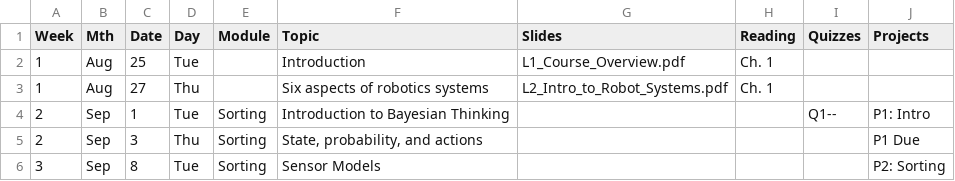
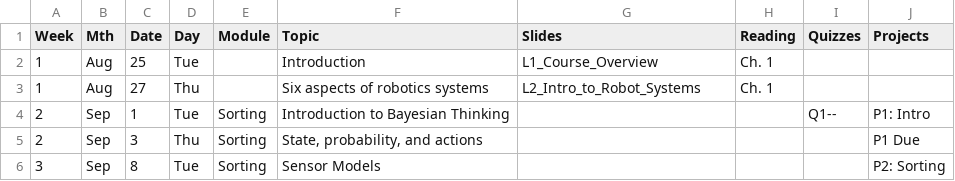
Before and after one commit to dellaert/26F-3630, a CSV file: _data/26F-3630-Schedule.csv, drawn as a sheet; only a part is shown.

Commit message:
Fix schedule slide links

```diff
--- a/_data/26F-3630-Schedule.csv
+++ b/_data/26F-3630-Schedule.csv
@@ -1,4 +1,4 @@
 Week,Mth,Date,Day,Module,Topic,Slides,Reading,Quizzes,Projects
-1,Aug,25,Tue,,Introduction,L1_Course_Overview.pdf,Ch. 1,,
-1,Aug,27,Thu,,Six aspects of robotics systems,L2_Intro_to_Robot_Systems.pdf,Ch. 1,,
+1,Aug,25,Tue,,Introduction,L1_Course_Overview,Ch. 1,,
+1,Aug,27,Thu,,Six aspects of robotics systems,L2_Intro_to_Robot_Systems,Ch. 1,,
 2,Sep,1,Tue,Sorting,Introduction to Bayesian Thinking,,,Q1--,P1: Intro
```
